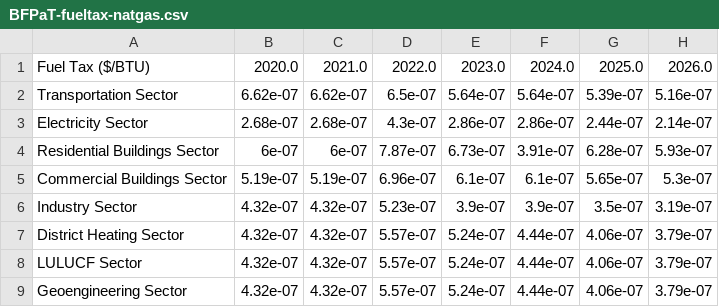
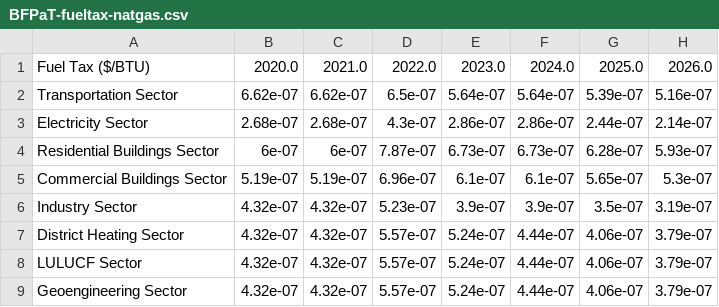
Before and after one commit to EnergyInnovation/eps-illinois, a CSV file: InputData/fuels/BFPaT/BFPaT-fueltax-natgas.csv, drawn as a sheet; only a part is shown; the diff names each change by its address in the sheet, - before the commit and + after, or states it on an @@ line.

```diff
--- a/InputData/fuels/BFPaT/BFPaT-fueltax-natgas.csv
+++ b/InputData/fuels/BFPaT/BFPaT-fueltax-natgas.csv
-F4: 3.91e-07
+F4: 6.73e-07
```
Also changed, not shown: InputData/fuels/BFPIaE/BFPIaE-imports.csv, InputData/fuels/BFPaT/BFPaT-pretax-natgas.csv, 9 other files.
